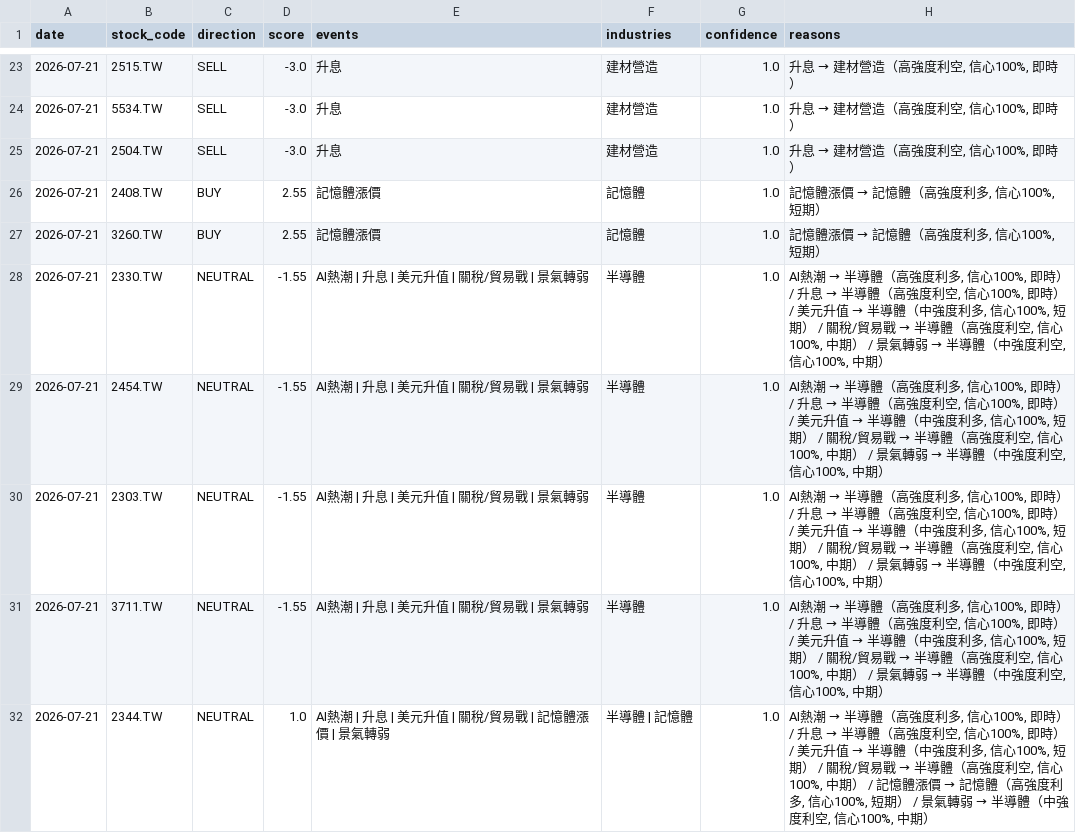
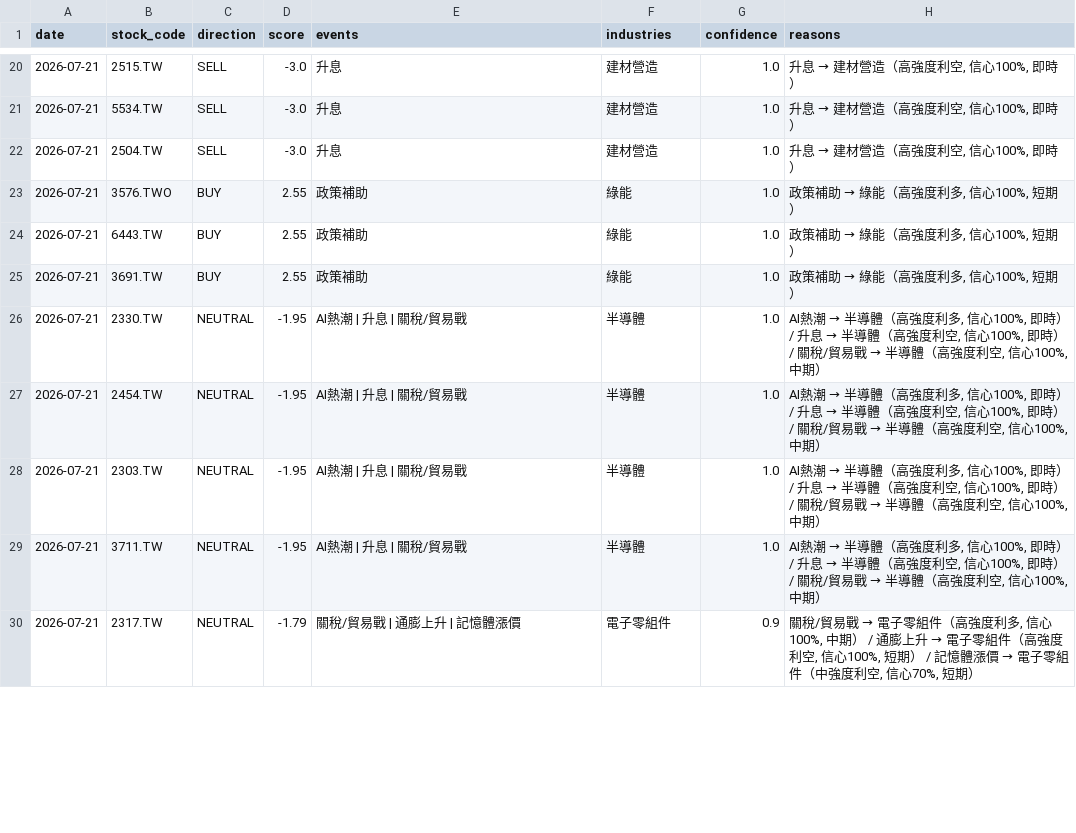
Before and after one commit to possible1397/Stock_event, a CSV file: output/signal_20260721.csv, drawn as a sheet; only a part is shown, gaps mark what is left out; the diff covers the shown part only.

```diff
--- a/output/signal_20260721.csv
+++ b/output/signal_20260721.csv
@@ -25,8 +22,9 @@
 2026-07-21,2504.TW,SELL,-3.0,升息,建材營造,1.0,"升息 → 建材營造（高強度利空, 信心100%, 即時）"
-2026-07-21,2408.TW,BUY,2.55,記憶體漲價,記憶體,1.0,"記憶體漲價 → 記憶體（高強度利多, 信心100%, 短期）"
-2026-07-21,3260.TW,BUY,2.55,記憶體漲價,記憶體,1.0,"記憶體漲價 → 記憶體（高強度利多, 信心100%, 短期）"
-2026-07-21,2330.TW,NEUTRAL,-1.55,AI熱潮 | 升息 | 美元升值 | 關稅/貿易戰 | 景氣轉弱,半導體,1.0,"AI熱潮 → 半導體（高強度利多, 信心100%, 即時） / 升息 → 半導體（高強度利空, 信心100%, 即時） / 美元升值 → 半導體（中強度利多, 信心100%, 短期） / 關稅/貿易戰 → 半導體（高強度利空, 信心100%, 中期） / 景氣轉弱 → 半導體（中強度利空, 信心100%, 中期）"
-2026-07-21,2454.TW,NEUTRAL,-1.55,AI熱潮 | 升息 | 美元升值 | 關稅/貿易戰 | 景氣轉弱,半導體,1.0,"AI熱潮 → 半導體（高強度利多, 信心100%, 即時） / 升息 → 半導體（高強度利空, 信心100%, 即時） / 美元升值 → 半導體（中強度利多, 信心100%, 短期） / 關稅/貿易戰 → 半導體（高強度利空, 信心100%, 中期） / 景氣轉弱 → 半導體（中強度利空, 信心100%, 中期）"
-2026-07-21,2303.TW,NEUTRAL,-1.55,AI熱潮 | 升息 | 美元升值 | 關稅/貿易戰 | 景氣轉弱,半導體,1.0,"AI熱潮 → 半導體（高強度利多, 信心100%, 即時） / 升息 → 半導體（高強度利空, 信心100%, 即時） / 美元升值 → 半導體（中強度利多, 信心100%, 短期） / 關稅/貿易戰 → 半導體（高強度利空, 信心100%, 中期） / 景氣轉弱 → 半導體（中強度利空, 信心100%, 中期）"
-2026-07-21,3711.TW,NEUTRAL,-1.55,AI熱潮 | 升息 | 美元升值 | 關稅/貿易戰 | 景氣轉弱,半導體,1.0,"AI熱潮 → 半導體（高強度利多, 信心100%, 即時） / 升息 → 半導體（高強度利空, 信心100%, 即時） / 美元升值 → 半導體（中強度利多, 信心100%, 短期） / 關稅/貿易戰 → 半導體（高強度利空, 信心100%, 中期） / 景氣轉弱 → 半導體（中強度利空, 信心100%, 中期）"
-2026-07-21,2344.TW,NEUTRAL,1.0,AI熱潮 | 升息 | 美元升值 | 關稅/貿易戰 | 記憶體漲價 | 景氣轉弱,半導體 | 記憶體,1.0,"AI熱潮 → 半導體（高強度利多, 信心100%, 即時） / 升息 → 半導體（高強度利空, 信心100%, 即時） / 美元升值 → 半導體（中強度利多, 信心100%, 短期） / 關稅/貿易戰 → 半導體（高強度利空, 信心100%, 中期） / 記憶體漲價 → 記憶體（高強度利多, 信心100%, 短期） / 景氣轉弱 → 半導體（中強度利空, 信心100%, 中期）"
+2026-07-21,3576.TWO,BUY,2.55,政策補助,綠能,1.0,"政策補助 → 綠能（高強度利多, 信心100%, 短期）"
+2026-07-21,6443.TW,BUY,2.55,政策補助,綠能,1.0,"政策補助 → 綠能（高強度利多, 信心100%, 短期）"
+2026-07-21,3691.TW,BUY,2.55,政策補助,綠能,1.0,"政策補助 → 綠能（高強度利多, 信心100%, 短期）"
+2026-07-21,2330.TW,NEUTRAL,-1.95,AI熱潮 | 升息 | 關稅/貿易戰,半導體,1.0,"AI熱潮 → 半導體（高強度利多, 信心100%, 即時） / 升息 → 半導體（高強度利空, 信心100%, 即時） / 關稅/貿易戰 → 半導體（高強度利空, 信心100%, 中期）"
+2026-07-21,2454.TW,NEUTRAL,-1.95,AI熱潮 | 升息 | 關稅/貿易戰,半導體,1.0,"AI熱潮 → 半導體（高強度利多, 信心100%, 即時） / 升息 → 半導體（高強度利空, 信心100%, 即時） / 關稅/貿易戰 → 半導體（高強度利空, 信心100%, 中期）"
+2026-07-21,2303.TW,NEUTRAL,-1.95,AI熱潮 | 升息 | 關稅/貿易戰,半導體,1.0,"AI熱潮 → 半導體（高強度利多, 信心100%, 即時） / 升息 → 半導體（高強度利空, 信心100%, 即時） / 關稅/貿易戰 → 半導體（高強度利空, 信心100%, 中期）"
+2026-07-21,3711.TW,NEUTRAL,-1.95,AI熱潮 | 升息 | 關稅/貿易戰,半導體,1.0,"AI熱潮 → 半導體（高強度利多, 信心100%, 即時） / 升息 → 半導體（高強度利空, 信心100%, 即時） / 關稅/貿易戰 → 半導體（高強度利空, 信心100%, 中期）"
+2026-07-21,2317.TW,NEUTRAL,-1.79,關稅/貿易戰 | 通膨上升 | 記憶體漲價,電子零組件,0.9,"關稅/貿易戰 → 電子零組件（高強度利多, 信心100%, 中期） / 通膨上升 → 電子零組件（高強度利空, 信心100%, 短期） / 記憶體漲價 → 電子零組件（中強度利空, 信心70%, 短期）"
```
Also changed, not shown: 9 added rows, 7 removed rows and 9 edited cells elsewhere in this file, 4 other files.
